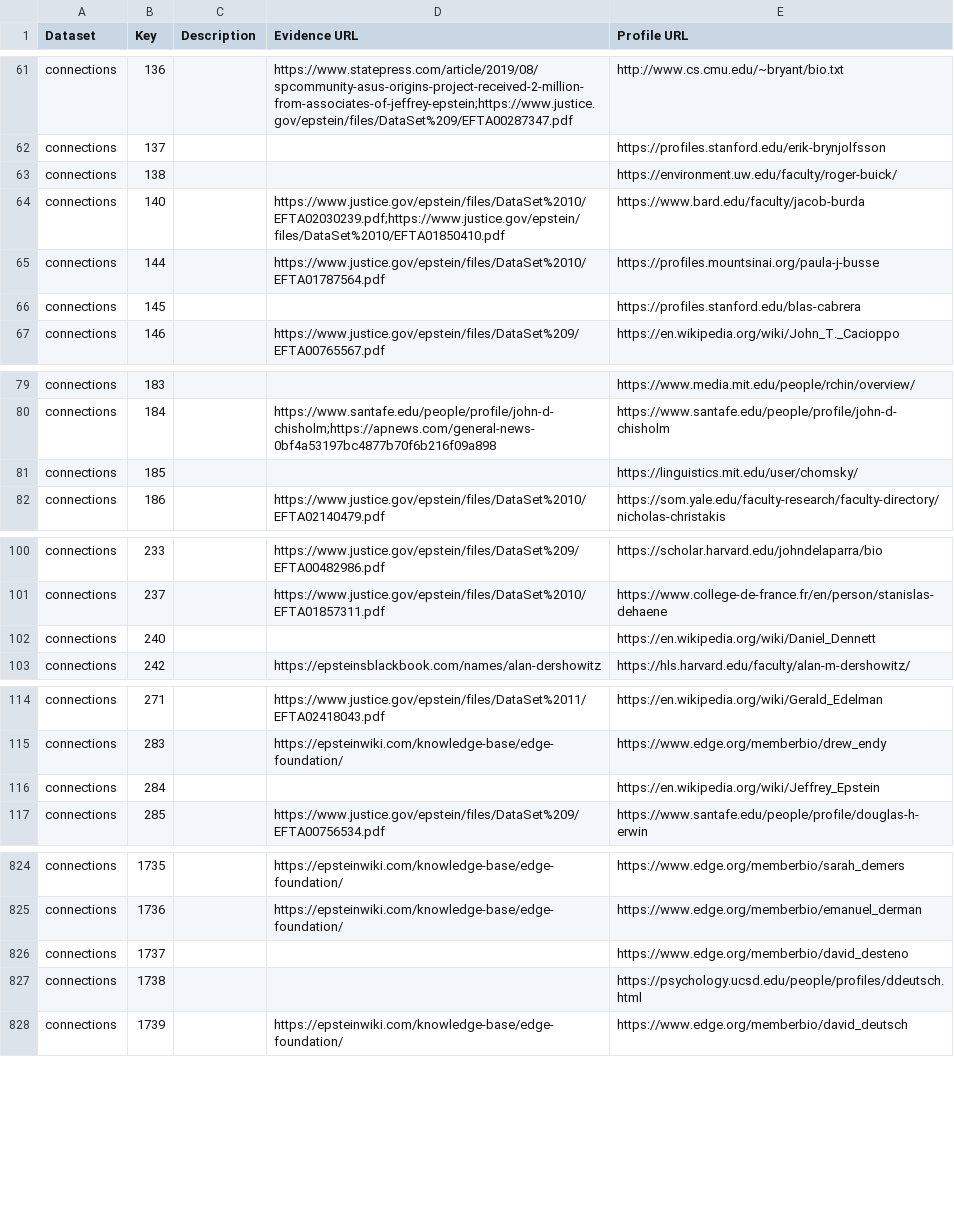
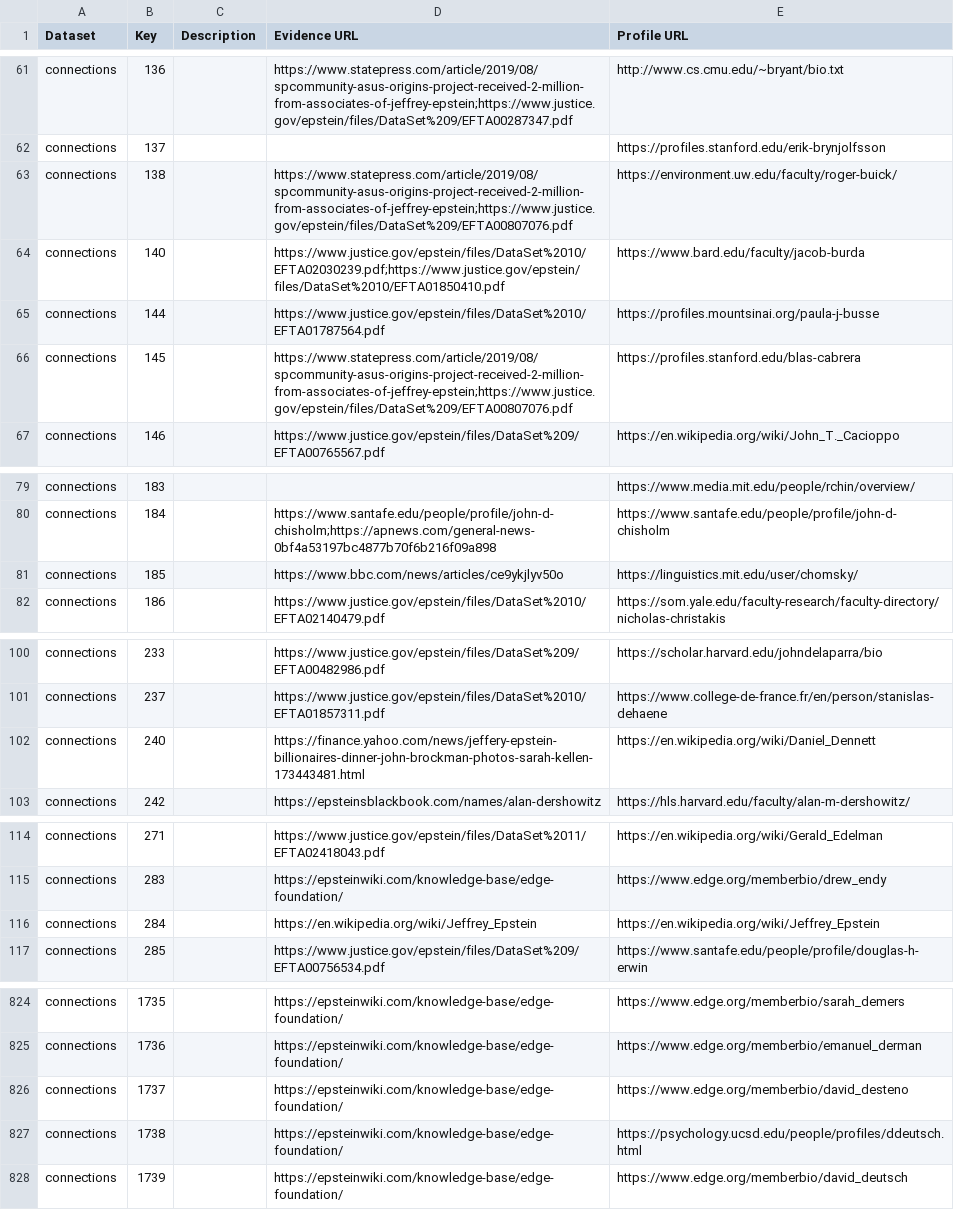
Before and after one commit to Ringy-Bell/Epstein_Universities, a CSV file: data/people_metadata.csv, drawn as a sheet; only a part is shown, gaps mark what is left out; the diff covers the shown part only.

Commit message:
Add files via upload

```diff
--- a/data/people_metadata.csv
+++ b/data/people_metadata.csv
@@ -62,6 +62,6 @@ connections,136,,https://www.statepress.com/article/2019/08/spcommunity-asus-ori
 connections,137,,,https://profiles.stanford.edu/erik-brynjolfsson
-connections,138,,,https://environment.uw.edu/faculty/roger-buick/
+connections,138,,https://www.statepress.com/article/2019/08/spcommunity-asus-origins-project-received-2-million-from-associates-of-jeffrey-epstein;https://www.justice.gov/epstein/files/DataSet%209/EFTA00807076.pdf,https://environment.uw.edu/faculty/roger-buick/
 connections,140,,https://www.justice.gov/epstein/files/DataSet%2010/EFTA02030239.pdf;https://www.justice.gov/epstein/files/DataSet%2010/EFTA01850410.pdf,https://www.bard.edu/faculty/jacob-burda
 connections,144,,https://www.justice.gov/epstein/files/DataSet%2010/EFTA01787564.pdf,https://profiles.mountsinai.org/paula-j-busse
-connections,145,,,https://profiles.stanford.edu/blas-cabrera
+connections,145,,https://www.statepress.com/article/2019/08/spcommunity-asus-origins-project-received-2-million-from-associates-of-jeffrey-epstein;https://www.justice.gov/epstein/files/DataSet%209/EFTA00807076.pdf,https://profiles.stanford.edu/blas-cabrera
 connections,146,,https://www.justice.gov/epstein/files/DataSet%209/EFTA00765567.pdf,https://en.wikipedia.org/wiki/John_T._Cacioppo
@@ -80,3 +80,3 @@ connections,183,,,https://www.media.mit.edu/people/rchin/overview/
 connections,184,,https://www.santafe.edu/people/profile/john-d-chisholm;https://apnews.com/general-news-0bf4a53197bc4877b70f6b216f09a898,https://www.santafe.edu/people/profile/john-d-chisholm
-connections,185,,,https://linguistics.mit.edu/user/chomsky/
+connections,185,,https://www.bbc.com/news/articles/ce9ykjlyv50o,https://linguistics.mit.edu/user/chomsky/
 connections,186,,https://www.justice.gov/epstein/files/DataSet%2010/EFTA02140479.pdf,https://som.yale.edu/faculty-research/faculty-directory/nicholas-christakis
@@ -101,3 +101,3 @@ connections,233,,https://www.justice.gov/epstein/files/DataSet%209/EFTA00482986.
 connections,237,,https://www.justice.gov/epstein/files/DataSet%2010/EFTA01857311.pdf,https://www.college-de-france.fr/en/person/stanislas-dehaene
-connections,240,,,https://en.wikipedia.org/wiki/Daniel_Dennett
+connections,240,,https://finance.yahoo.com/news/jeffery-epstein-billionaires-dinner-john-brockman-photos-sarah-kellen-173443481.html,https://en.wikipedia.org/wiki/Daniel_Dennett
 connections,242,,https://epsteinsblackbook.com/names/alan-dershowitz,https://hls.harvard.edu/faculty/alan-m-dershowitz/
@@ -115,3 +115,3 @@ connections,271,,https://www.justice.gov/epstein/files/DataSet%2011/EFTA02418043
 connections,283,,https://epsteinwiki.com/knowledge-base/edge-foundation/,https://www.edge.org/memberbio/drew_endy
-connections,284,,,https://en.wikipedia.org/wiki/Jeffrey_Epstein
+connections,284,,https://en.wikipedia.org/wiki/Jeffrey_Epstein,https://en.wikipedia.org/wiki/Jeffrey_Epstein
 connections,285,,https://www.justice.gov/epstein/files/DataSet%209/EFTA00756534.pdf,https://www.santafe.edu/people/profile/douglas-h-erwin
@@ -825,4 +825,4 @@ connections,1735,,https://epsteinwiki.com/knowledge-base/edge-foundation/,https:
 connections,1736,,https://epsteinwiki.com/knowledge-base/edge-foundation/,https://www.edge.org/memberbio/emanuel_derman
-connections,1737,,,https://www.edge.org/memberbio/david_desteno
-connections,1738,,,https://psychology.ucsd.edu/people/profiles/ddeutsch.html
+connections,1737,,https://epsteinwiki.com/knowledge-base/edge-foundation/,https://www.edge.org/memberbio/david_desteno
+connections,1738,,https://epsteinwiki.com/knowledge-base/edge-foundation/,https://psychology.ucsd.edu/people/profiles/ddeutsch.html
 connections,1739,,https://epsteinwiki.com/knowledge-base/edge-foundation/,https://www.edge.org/memberbio/david_deutsch
```
Also changed, not shown: 3 edited cells elsewhere in this file.
